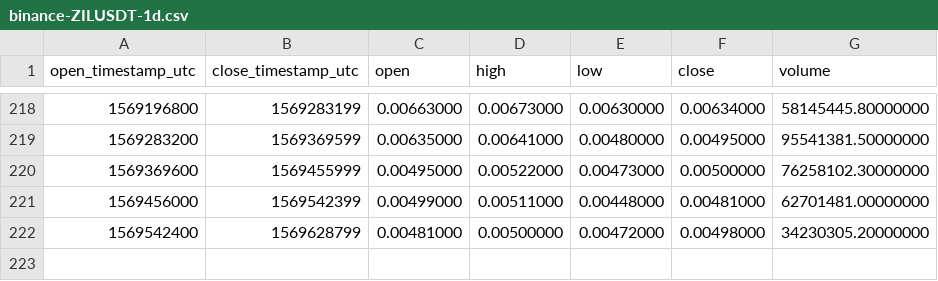
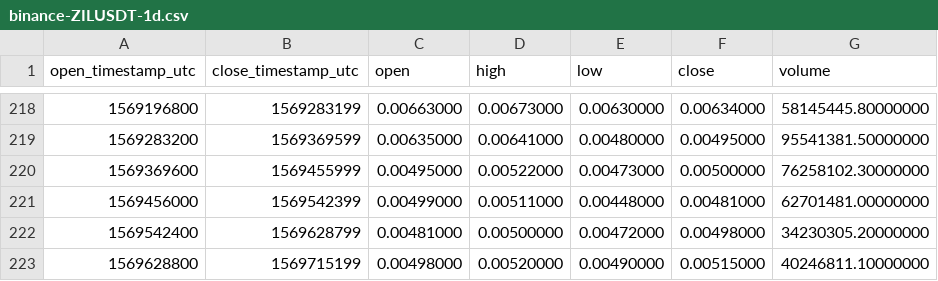
Before and after one commit to cryptobigbro/binance-ZILUSDT, a CSV file: binance-ZILUSDT-1d.csv, drawn as a sheet; only a part is shown, gaps mark what is left out.

```diff
--- a/binance-ZILUSDT-1d.csv
+++ b/binance-ZILUSDT-1d.csv
@@ -222 +222,2 @@ open_timestamp_utc,close_timestamp_utc,open,high,low,close,volume
 1569542400,1569628799,0.00481000,0.00500000,0.00472000,0.00498000,34230305.20000000
+1569628800,1569715199,0.00498000,0.00520000,0.00490000,0.00515000,40246811.10000000
```
Also changed, not shown: binance-ZILUSDT-1h.csv.
